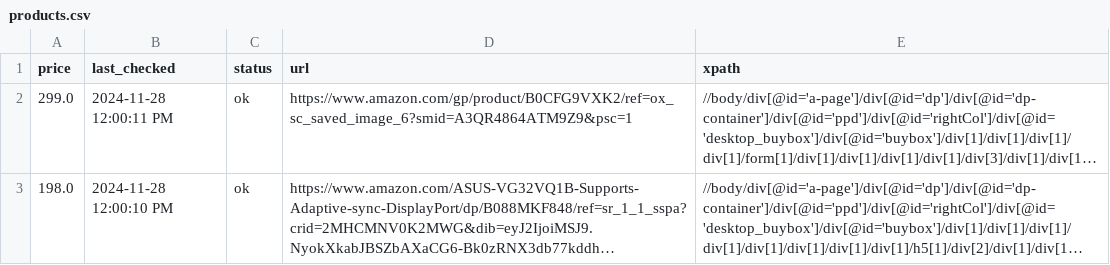
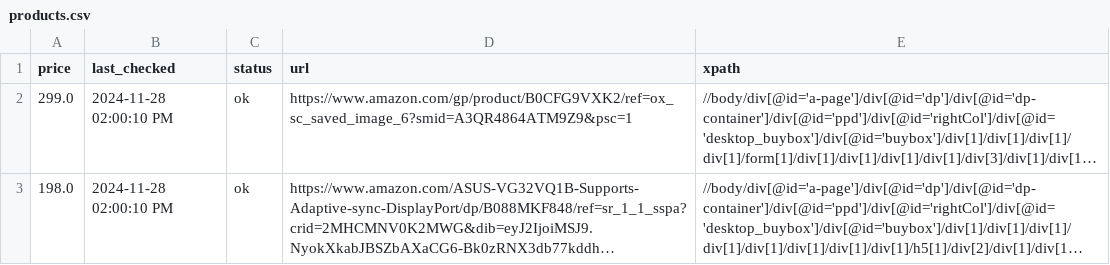
Before and after one commit to misranrifat/price-tracker, a CSV file: products.csv, drawn as a sheet; long unchanged cells end in …; the diff names each change by its address in the sheet, - before the commit and + after, or states it on an @@ line.

Commit message:
Updating products.csv and app.log

```diff
--- a/products.csv
+++ b/products.csv
-B2 (last_checked): 2024-11-28 12:00:11 PM
+B2 (last_checked): 2024-11-28 02:00:10 PM
-B3 (last_checked): 2024-11-28 12:00:10 PM
+B3 (last_checked): 2024-11-28 02:00:10 PM
```
Also changed, not shown: 1 other file.
